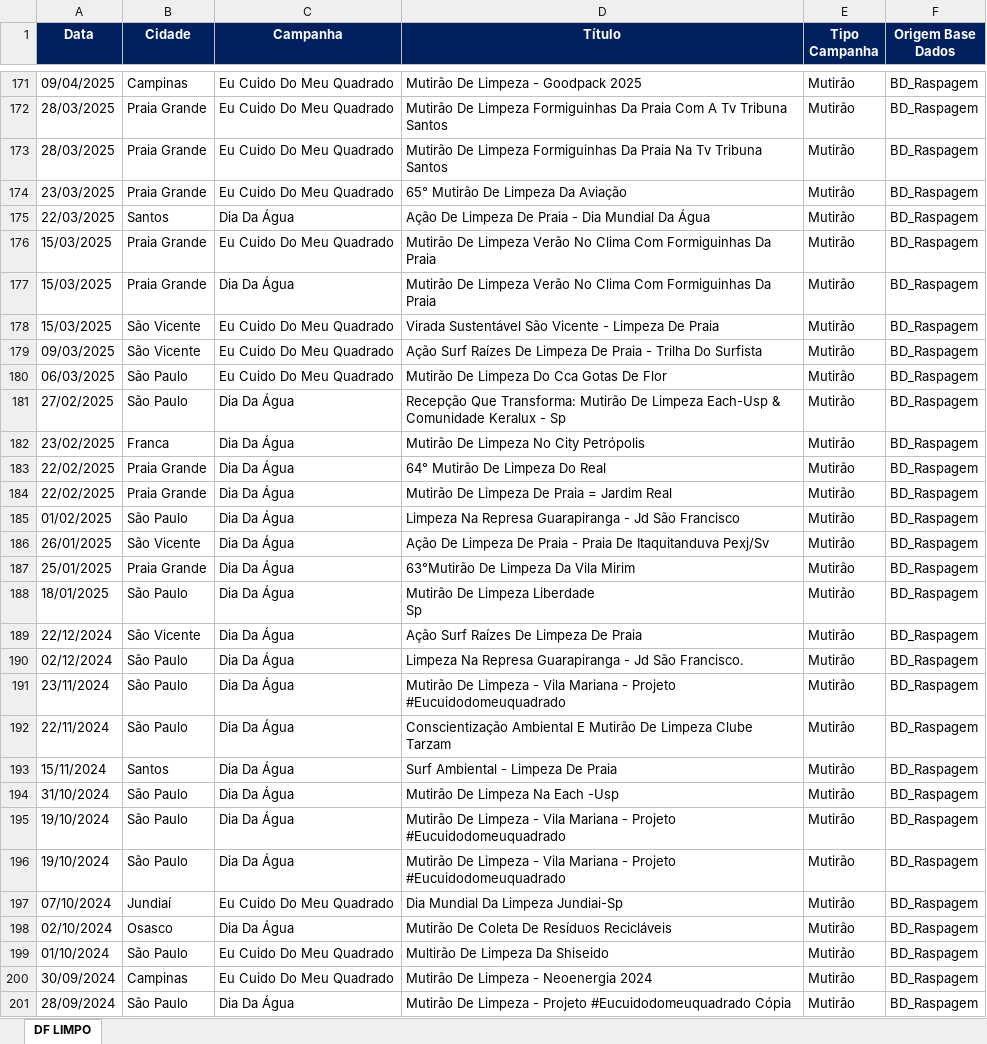
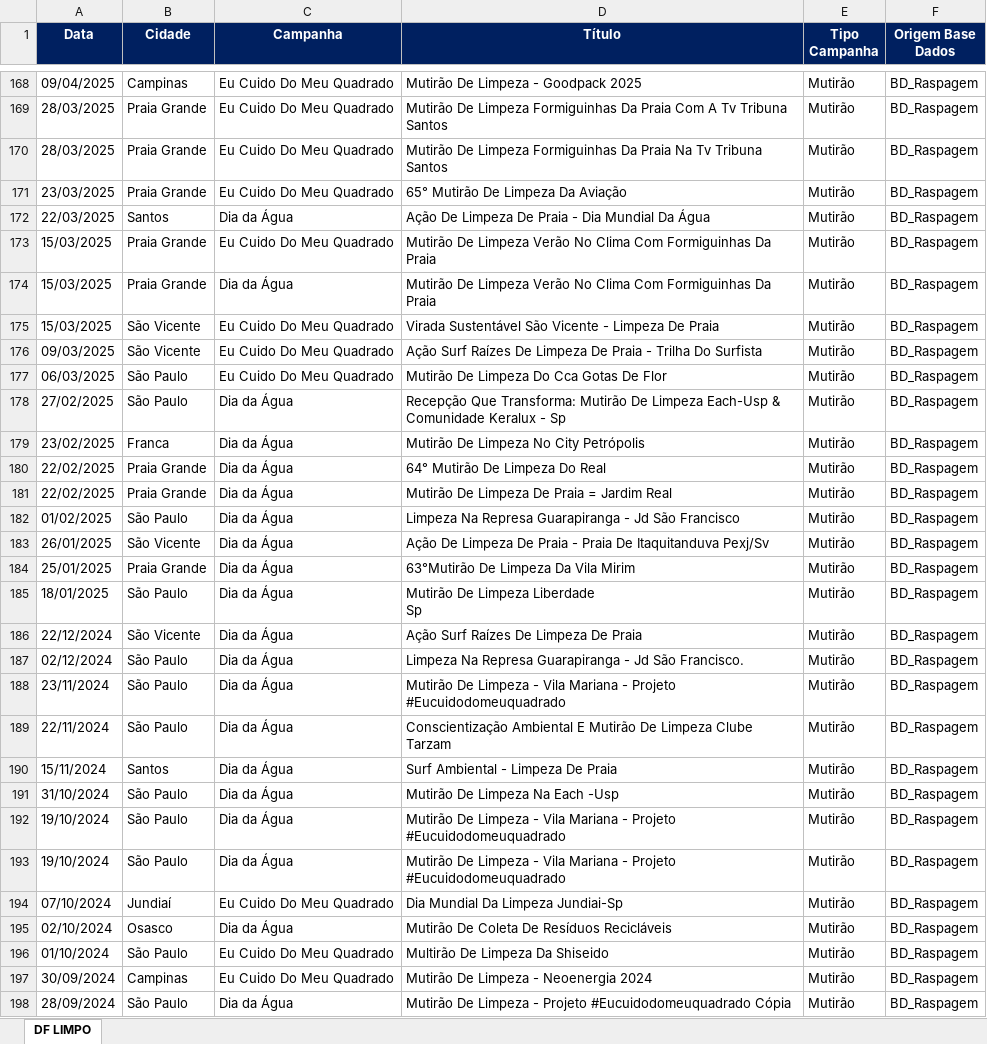
Before and after one commit to greickz/Limpa_Brasil, an Excel workbook: planilha_GERAL.xlsx, sheet DF LIMPO, drawn as a sheet; only a part is shown, gaps mark what is left out; values as stored, in another font and other column widths than the file's, no borders; addresses are those after the commit; the diff covers the shown part only; the diff names each change by its address in the sheet, - before the commit and + after, or states it on an @@ line.

```diff
--- a/planilha_GERAL.xlsx (sheet DF LIMPO)
+++ b/planilha_GERAL.xlsx (sheet DF LIMPO)
-C172 (Campanha): Dia Da Água
+C172 (Campanha): Dia da Água
-C174 (Campanha): Dia Da Água
+C174 (Campanha): Dia da Água
-C178:C193 (Campanha): Dia Da Água
+C178:C193 (Campanha): Dia da Água
-C195 (Campanha): Dia Da Água
+C195 (Campanha): Dia da Água
-C198 (Campanha): Dia Da Água
+C198 (Campanha): Dia da Água
```
Also changed, not shown: 3 removed rows and 52 edited cells elsewhere in this sheet, 2 other files.
